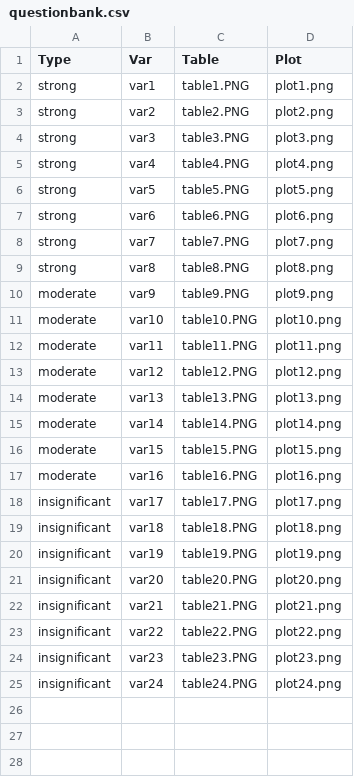
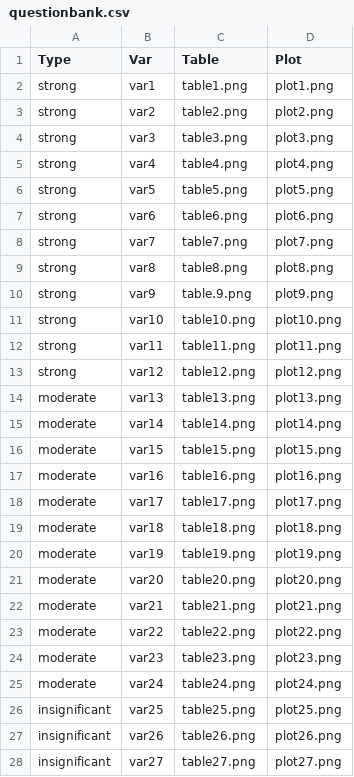
Before and after one commit to Sabrinawang06/ANCOVA, a CSV file: ancova/questionbank.csv, drawn as a sheet; only a part is shown; the diff covers the shown part only.

Commit message:
Add files via upload

```diff
--- a/ancova/questionbank.csv
+++ b/ancova/questionbank.csv
@@ -1,25 +1,28 @@
 Type,Var,Table,Plot
-strong,var1,table1.PNG,plot1.png
-strong,var2,table2.PNG,plot2.png
-strong,var3,table3.PNG,plot3.png
-strong,var4,table4.PNG,plot4.png
-strong,var5,table5.PNG,plot5.png
-strong,var6,table6.PNG,plot6.png
-strong,var7,table7.PNG,plot7.png
-strong,var8,table8.PNG,plot8.png
-moderate,var9,table9.PNG,plot9.png
-moderate,var10,table10.PNG,plot10.png
-moderate,var11,table11.PNG,plot11.png
-moderate,var12,table12.PNG,plot12.png
-moderate,var13,table13.PNG,plot13.png
-moderate,var14,table14.PNG,plot14.png
-moderate,var15,table15.PNG,plot15.png
-moderate,var16,table16.PNG,plot16.png
-insignificant,var17,table17.PNG,plot17.png
-insignificant,var18,table18.PNG,plot18.png
-insignificant,var19,table19.PNG,plot19.png
-insignificant,var20,table20.PNG,plot20.png
-insignificant,var21,table21.PNG,plot21.png
-insignificant,var22,table22.PNG,plot22.png
-insignificant,var23,table23.PNG,plot23.png
-insignificant,var24,table24.PNG,plot24.png
+strong,var1,table1.png,plot1.png
+strong,var2,table2.png,plot2.png
+strong,var3,table3.png,plot3.png
+strong,var4,table4.png,plot4.png
+strong,var5,table5.png,plot5.png
+strong,var6,table6.png,plot6.png
+strong,var7,table7.png,plot7.png
+strong,var8,table8.png,plot8.png
+strong,var9,table.9.png,plot9.png
+strong,var10,table10.png,plot10.png
+strong,var11,table11.png,plot11.png
+strong,var12,table12.png,plot12.png
+moderate,var13,table13.png,plot13.png
+moderate,var14,table14.png,plot14.png
+moderate,var15,table15.png,plot15.png
+moderate,var16,table16.png,plot16.png
+moderate,var17,table17.png,plot17.png
+moderate,var18,table18.png,plot18.png
+moderate,var19,table19.png,plot19.png
+moderate,var20,table20.png,plot20.png
+moderate,var21,table21.png,plot21.png
+moderate,var22,table22.png,plot22.png
+moderate,var23,table23.png,plot23.png
+moderate,var24,table24.png,plot24.png
+insignificant,var25,table25.png,plot25.png
+insignificant,var26,table26.png,plot26.png
+insignificant,var27,table27.png,plot27.png
```
Also changed, not shown: 9 added rows elsewhere in this file.
